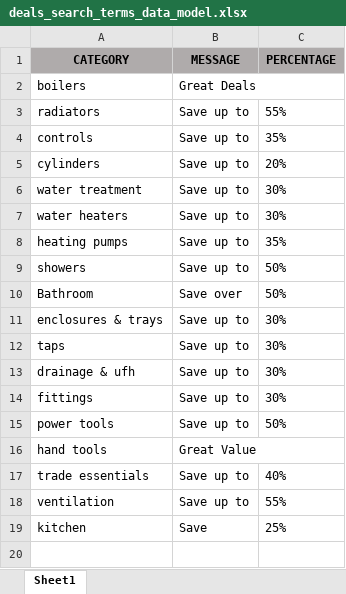
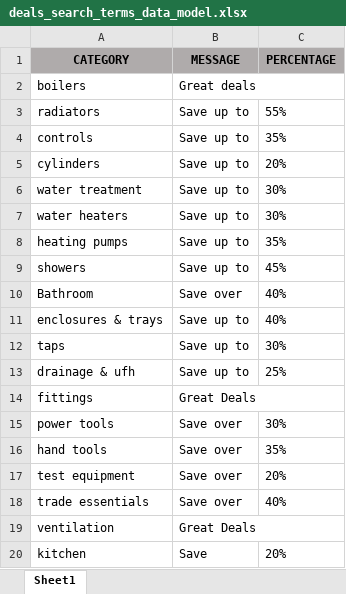
Before and after one commit to WUK-SR/banner_magic, an Excel workbook: Utils/Data/deals_search_terms_data_model.xlsx, sheet Sheet1, drawn as a sheet; values as stored, in another font and other column widths than the file's, no borders; addresses are those after the commit; the diff names each change by its address in the sheet, - before the commit and + after, or states it on an @@ line.

```diff
--- a/Utils/Data/deals_search_terms_data_model.xlsx (sheet Sheet1)
+++ b/Utils/Data/deals_search_terms_data_model.xlsx (sheet Sheet1)
-B2 (MESSAGE): Great Deals
+B2 (MESSAGE): Great deals
-C9 (PERCENTAGE): 50%
+C9 (PERCENTAGE): 45%
-C10 (PERCENTAGE): 50%
+C10 (PERCENTAGE): 40%
-C11 (PERCENTAGE): 30%
+C11 (PERCENTAGE): 40%
-C13 (PERCENTAGE): 30%
+C13 (PERCENTAGE): 25%
-B14 (MESSAGE): Save up to
+B14 (MESSAGE): Great Deals
-C14 (PERCENTAGE): 30%
+C14 (PERCENTAGE): (empty)
-B15 (MESSAGE): Save up to
+B15 (MESSAGE): Save over
-C15 (PERCENTAGE): 50%
+C15 (PERCENTAGE): 30%
-B16 (MESSAGE): Great Value
+B16 (MESSAGE): Save over
-C16 (PERCENTAGE): (empty)
+C16 (PERCENTAGE): 35%
+row 17: test equipment | Save over | 20%
-B18 (MESSAGE): Save up to
+B18 (MESSAGE): Save over
-B19 (MESSAGE): Save up to
+B19 (MESSAGE): Great Deals
-C19 (PERCENTAGE): 55%
+C19 (PERCENTAGE): (empty)
-C20 (PERCENTAGE): 25%
+C20 (PERCENTAGE): 20%
```
Also changed, not shown: Utils/Data/deals_data_model.xlsx, 12 other files.
